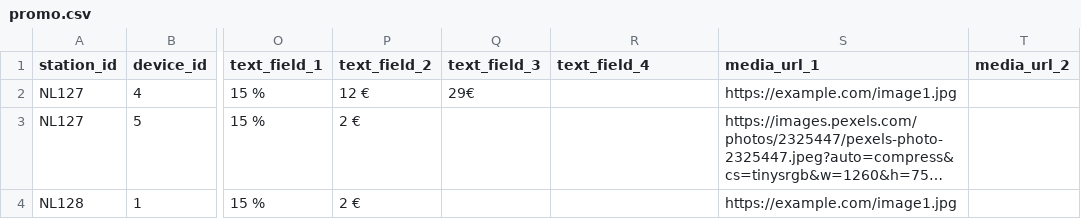
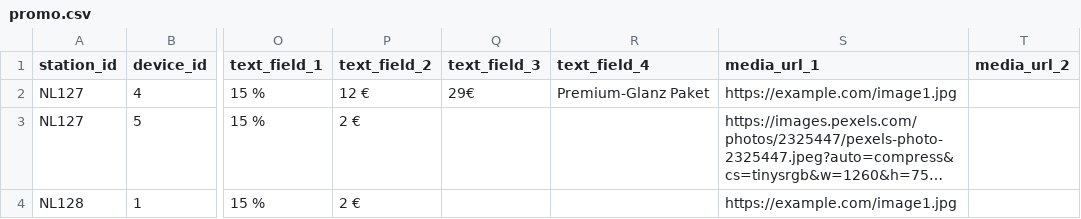
Before and after one commit to d-hoelscher/cmsTest, a CSV file: promo.csv, drawn as a sheet; only a part is shown, gaps mark what is left out; long unchanged cells end in …; the diff names each change by its address in the sheet, - before the commit and + after, or states it on an @@ line.

Commit message:
Update promo.csv

```diff
--- a/promo.csv
+++ b/promo.csv
-R2 (text_field_4): (empty)
+R2 (text_field_4): Premium-Glanz Paket
```
